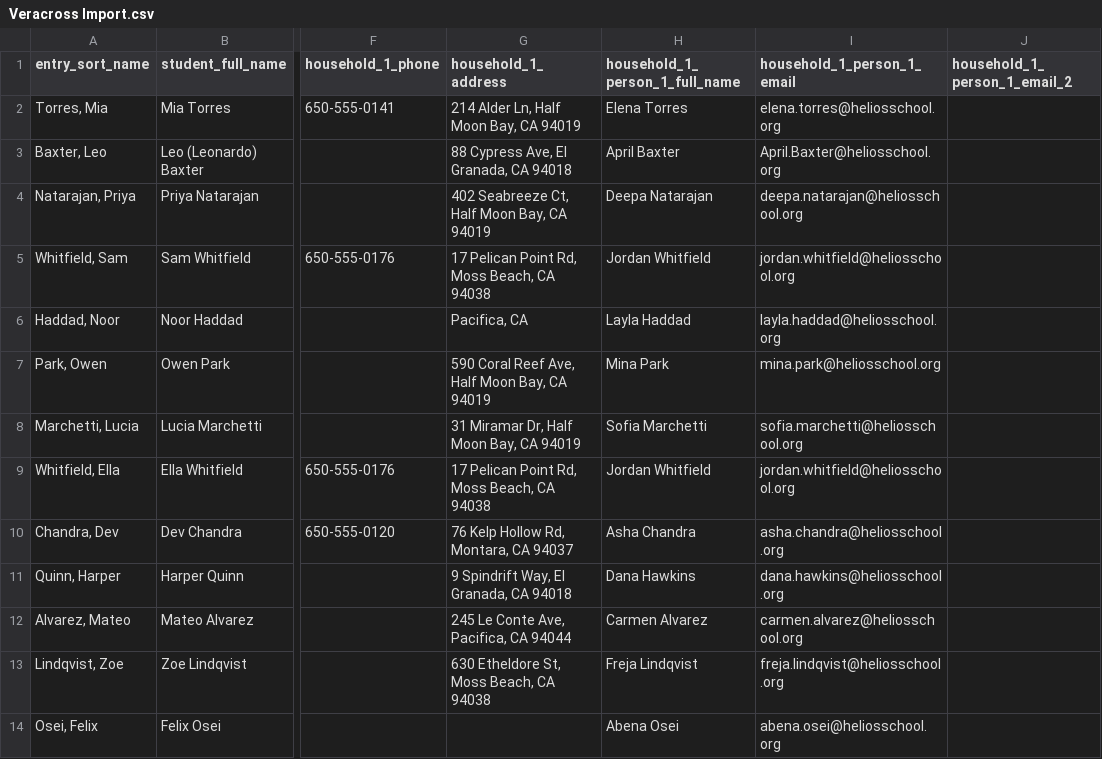
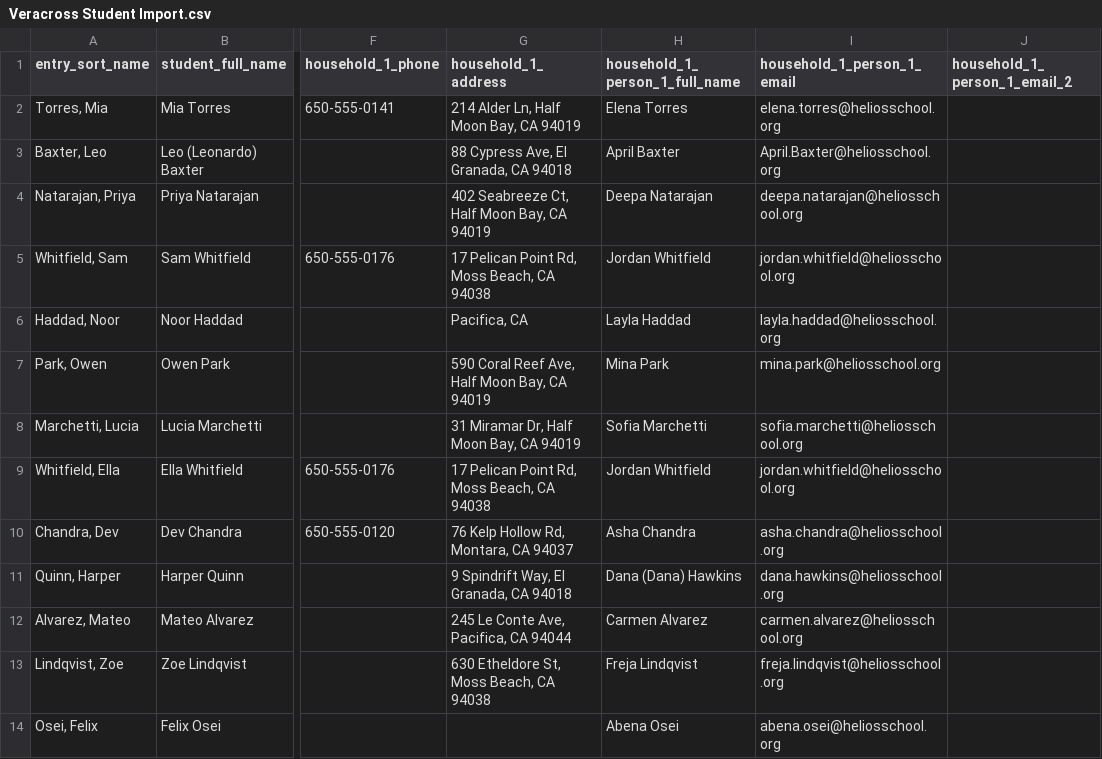
Before and after one commit to heliosian/heliosian, a CSV file: sampledata/directory/Veracross Student Import.csv (was sampledata/directory/Veracross Import.csv), drawn as a sheet; only a part is shown, gaps mark what is left out; the diff names each change by its address in the sheet, - before the commit and + after, or states it on an @@ line.

```diff
--- a/sampledata/directory/Veracross Import.csv
+++ b/sampledata/directory/Veracross Student Import.csv
-H11 (household_1_person_1_full_name): Dana Hawkins
+H11 (household_1_person_1_full_name): Dana (Dana) Hawkins
```
Also changed, not shown: sampledata/directory/Overrides.csv, 11 other files.
